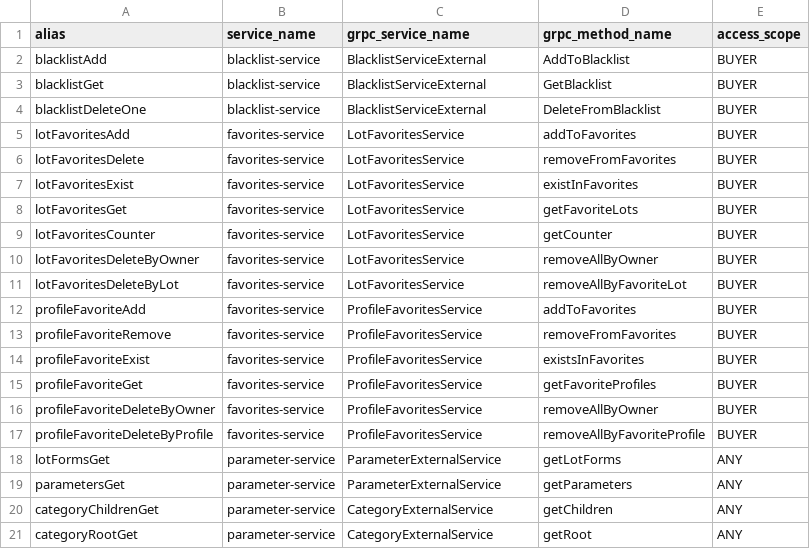
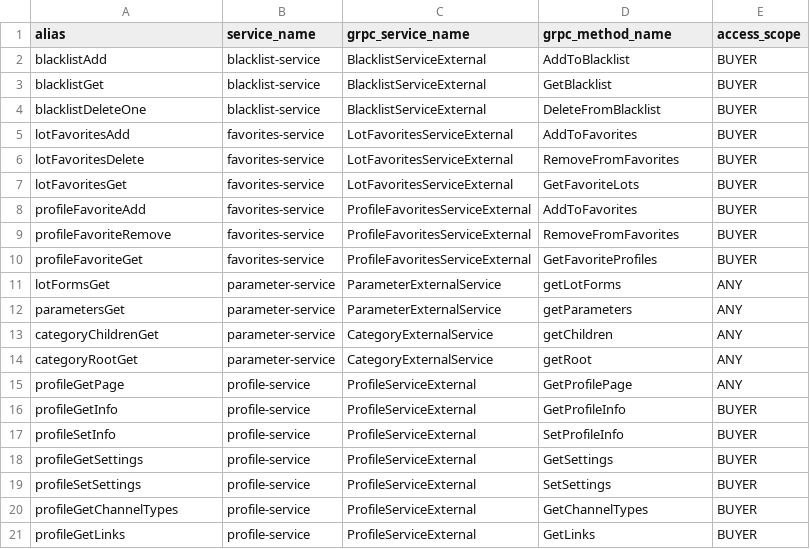
Before and after one commit to ZveronHSE/backend_new, a CSV file: apigateway/src/main/resources/db/data/aliases.csv, drawn as a sheet; only a part is shown; the shorter side is filled out with more unchanged rows.

```diff
--- a/apigateway/src/main/resources/db/data/aliases.csv
+++ b/apigateway/src/main/resources/db/data/aliases.csv
@@ -4,15 +4,8 @@
 "blacklistDeleteOne","blacklist-service","BlacklistServiceExternal","DeleteFromBlacklist","BUYER"
-"lotFavoritesAdd","favorites-service","LotFavoritesService","addToFavorites","BUYER"
-"lotFavoritesDelete","favorites-service","LotFavoritesService","removeFromFavorites","BUYER"
-"lotFavoritesExist","favorites-service","LotFavoritesService","existInFavorites","BUYER"
-"lotFavoritesGet","favorites-service","LotFavoritesService","getFavoriteLots","BUYER"
-"lotFavoritesCounter","favorites-service","LotFavoritesService","getCounter","BUYER"
-"lotFavoritesDeleteByOwner","favorites-service","LotFavoritesService","removeAllByOwner","BUYER"
-"lotFavoritesDeleteByLot","favorites-service","LotFavoritesService","removeAllByFavoriteLot","BUYER"
-"profileFavoriteAdd","favorites-service","ProfileFavoritesService","addToFavorites","BUYER"
-"profileFavoriteRemove","favorites-service","ProfileFavoritesService","removeFromFavorites","BUYER"
-"profileFavoriteExist","favorites-service","ProfileFavoritesService","existsInFavorites","BUYER"
-"profileFavoriteGet","favorites-service","ProfileFavoritesService","getFavoriteProfiles","BUYER"
-"profileFavoriteDeleteByOwner","favorites-service","ProfileFavoritesService","removeAllByOwner","BUYER"
-"profileFavoriteDeleteByProfile","favorites-service","ProfileFavoritesService","removeAllByFavoriteProfile","BUYER"
+"lotFavoritesAdd","favorites-service","LotFavoritesServiceExternal","AddToFavorites","BUYER"
+"lotFavoritesDelete","favorites-service","LotFavoritesServiceExternal","RemoveFromFavorites","BUYER"
+"lotFavoritesGet","favorites-service","LotFavoritesServiceExternal","GetFavoriteLots","BUYER"
+"profileFavoriteAdd","favorites-service","ProfileFavoritesServiceExternal","AddToFavorites","BUYER"
+"profileFavoriteRemove","favorites-service","ProfileFavoritesServiceExternal","RemoveFromFavorites","BUYER"
+"profileFavoriteGet","favorites-service","ProfileFavoritesServiceExternal","GetFavoriteProfiles","BUYER"
 lotFormsGet,"parameter-service",ParameterExternalService,getLotForms,"ANY"
```
Also changed, not shown: 23 other files.
